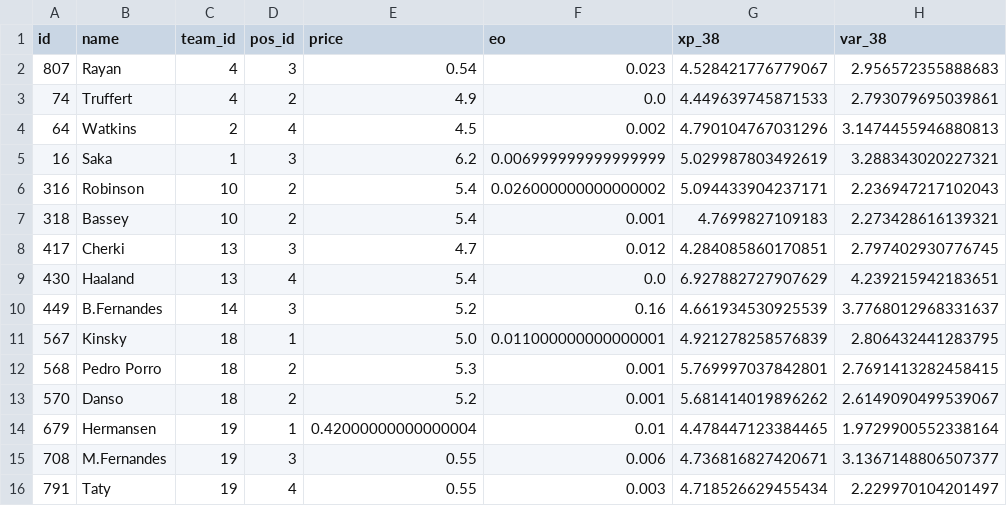
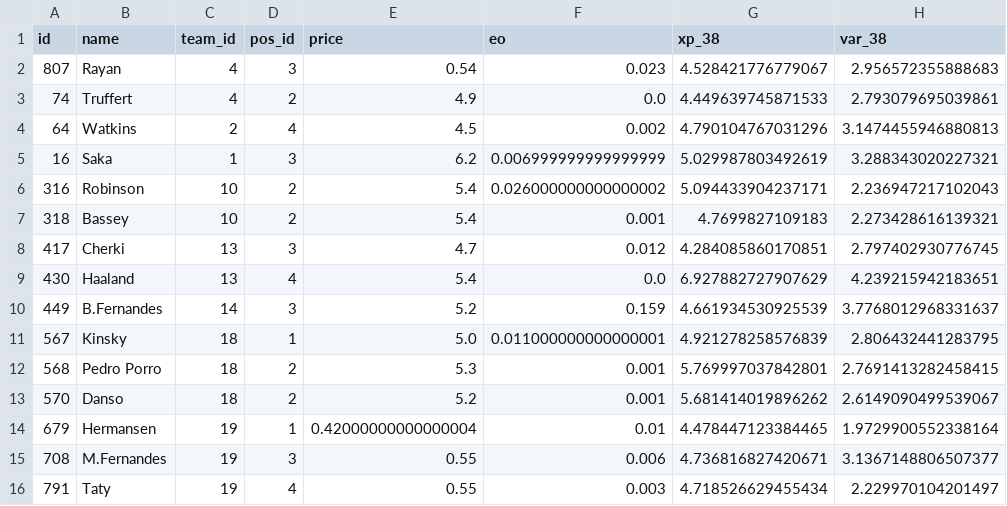
Before and after one commit to quocanhdayyy/footballmanager, a CSV file: data/processed/squad_snapshot.csv, drawn as a sheet; only a part is shown; the diff names each change by its address in the sheet, - before the commit and + after, or states it on an @@ line.

```diff
--- a/data/processed/squad_snapshot.csv
+++ b/data/processed/squad_snapshot.csv
-F10 (eo): 0.16
+F10 (eo): 0.159
```
Also changed, not shown: data/players.csv.
